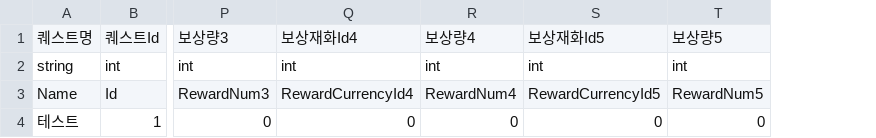
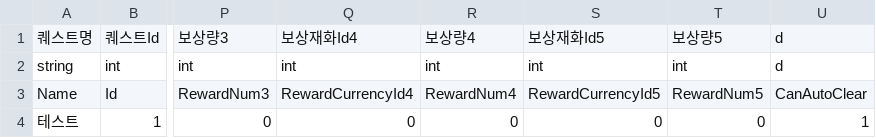
Before and after one commit to HAGU-G/Team-Lost-Vikings, a CSV file: Assets/DataTable/QuestTable.csv, drawn as a sheet; only a part is shown, gaps mark what is left out; the diff names each change by its address in the sheet, - before the commit and + after, or states it on an @@ line.

```diff
--- a/Assets/DataTable/QuestTable.csv
+++ b/Assets/DataTable/QuestTable.csv
+column U, rows 1-4: d | d | CanAutoClear | 1
```
Also changed, not shown: 3 other files.
